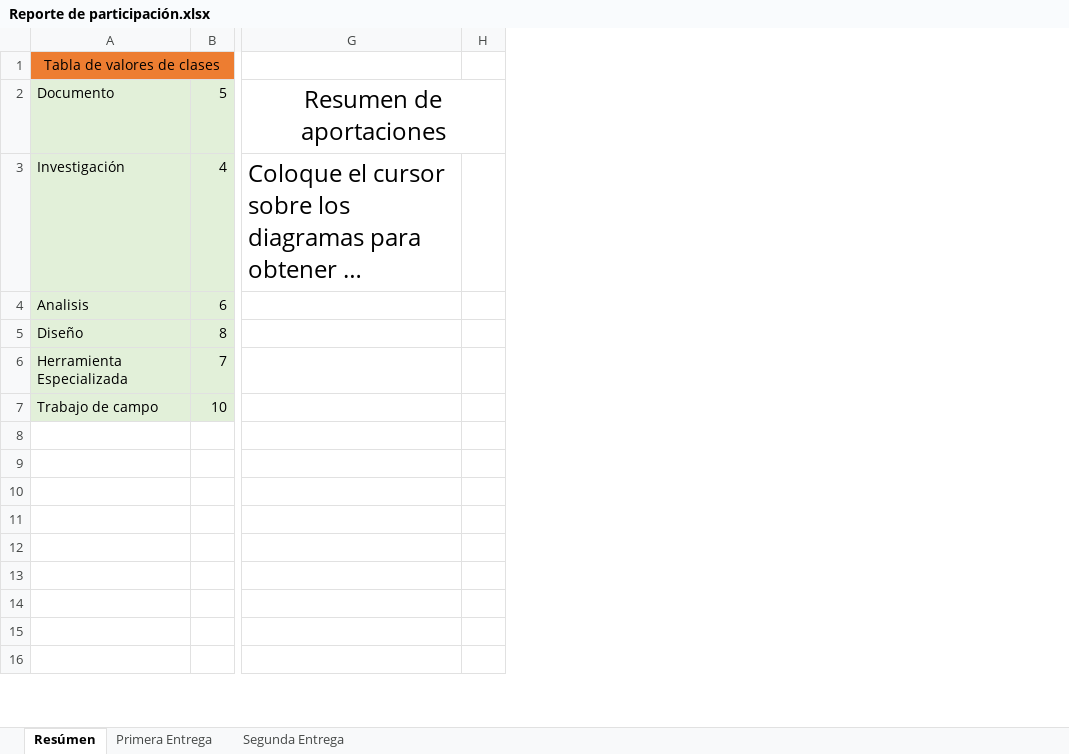
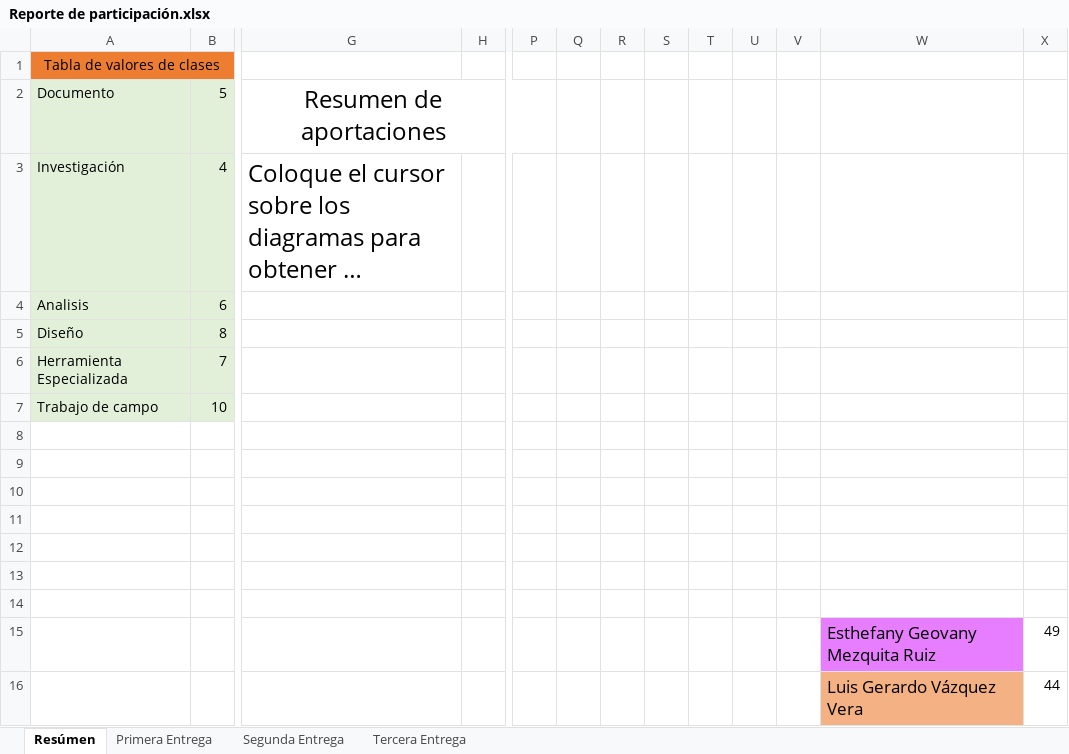
Before and after one commit to Soft-masta/HCI-NurseCare, an Excel workbook: Reporte de participación.xlsx, sheet Resúmen, drawn as a sheet; only a part is shown, gaps mark what is left out; long unchanged cells end in …; values as stored, in another font and other column widths than the file's, no borders; charts and pictures not drawn; removed rows and columns are numbered as before the commit, all else as after; rows hold the shown columns only; the diff names each change by its address in the sheet, - before the commit and + after, or states it on an @@ line.

```diff
--- a/Reporte de participación.xlsx (sheet Resúmen)
+++ b/Reporte de participación.xlsx (sheet Resúmen)
+sheet tab: Tercera Entrega
-column H, empty
+column H, empty
+column P, empty
+column Q, empty
+column R, empty
+column S, empty
+column T, empty
+column U, empty
+column V, empty
+column W, rows 15-16: Esthefany Geovany Mezquita Ruiz | Luis Gerardo Vázquez Vera
+column X, rows 15-16: 49 | 44
-row 15: (empty)
+row 15:  |  |  |  |  |  |  |  |  |  |  | Esthefany Geovany Mezquita Ruiz | 49
```
Also changed, not shown: charts or pictures.
